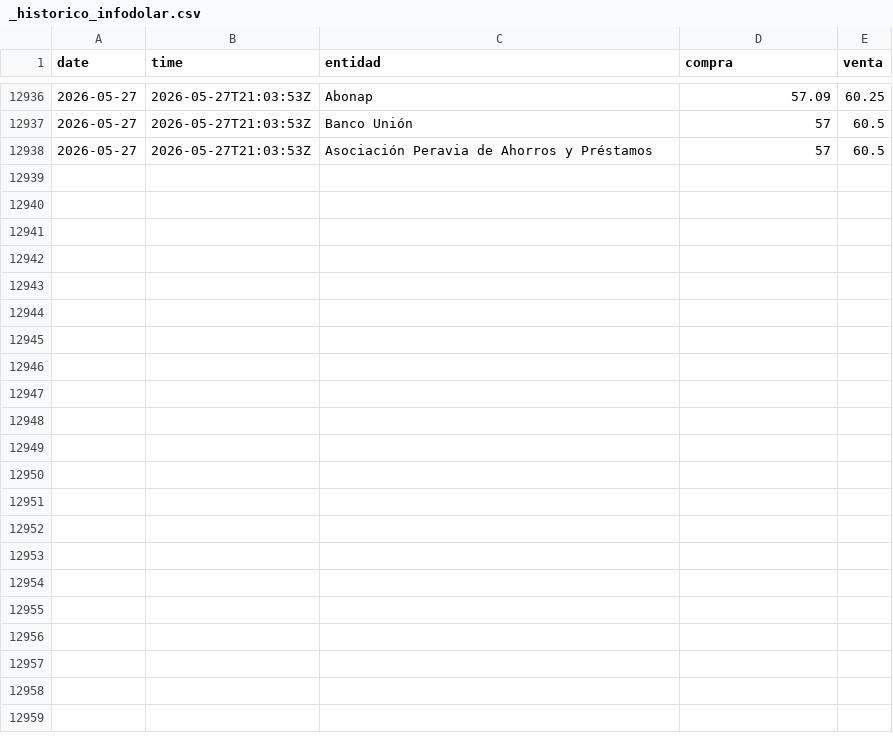
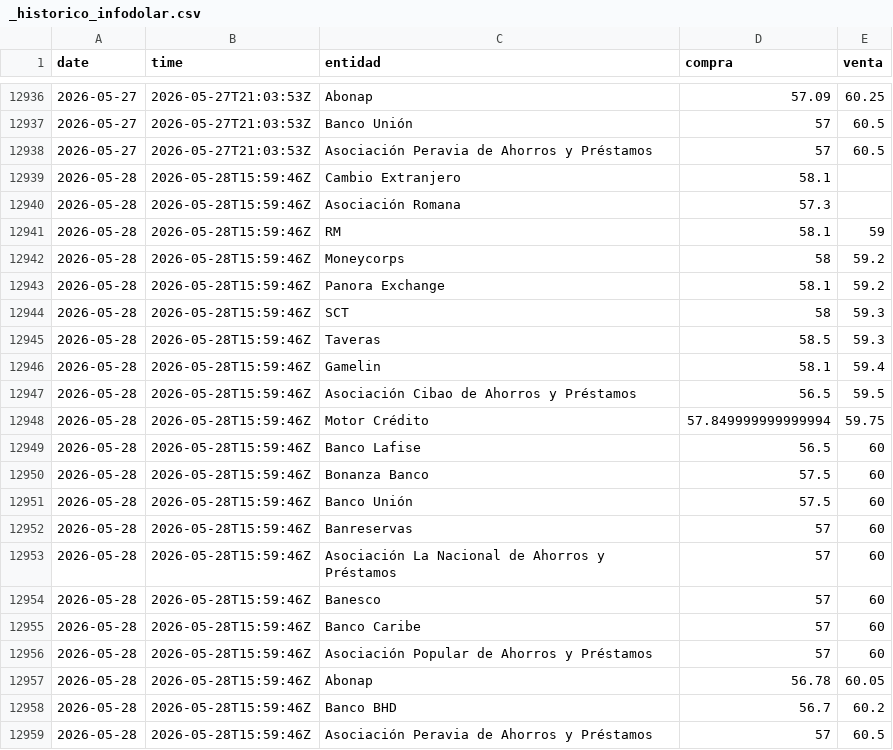
Before and after one commit to emilarmando03/webscraping-tc2, a CSV file: data/infodolar/_historico_infodolar.csv, drawn as a sheet; only a part is shown, gaps mark what is left out; the diff names each change by its address in the sheet, - before the commit and + after, or states it on an @@ line.

```diff
--- a/data/infodolar/_historico_infodolar.csv
+++ b/data/infodolar/_historico_infodolar.csv
+row 12939: 2026-05-28 | 2026-05-28T15:59:46Z | Cambio Extranjero | 58.1
+row 12940: 2026-05-28 | 2026-05-28T15:59:46Z | Asociación Romana | 57.3
+row 12941: 2026-05-28 | 2026-05-28T15:59:46Z | RM | 58.1 | 59
+row 12942: 2026-05-28 | 2026-05-28T15:59:46Z | Moneycorps | 58 | 59.2
+row 12943: 2026-05-28 | 2026-05-28T15:59:46Z | Panora Exchange | 58.1 | 59.2
+row 12944: 2026-05-28 | 2026-05-28T15:59:46Z | SCT | 58 | 59.3
+row 12945: 2026-05-28 | 2026-05-28T15:59:46Z | Taveras | 58.5 | 59.3
+row 12946: 2026-05-28 | 2026-05-28T15:59:46Z | Gamelin | 58.1 | 59.4
+row 12947: 2026-05-28 | 2026-05-28T15:59:46Z | Asociación Cibao de Ahorros y Préstamos | 56.5 | 59.5
+row 12948: 2026-05-28 | 2026-05-28T15:59:46Z | Motor Crédito | 57.849999999999994 | 59.75
+row 12949: 2026-05-28 | 2026-05-28T15:59:46Z | Banco Lafise | 56.5 | 60
+row 12950: 2026-05-28 | 2026-05-28T15:59:46Z | Bonanza Banco | 57.5 | 60
+row 12951: 2026-05-28 | 2026-05-28T15:59:46Z | Banco Unión | 57.5 | 60
+row 12952: 2026-05-28 | 2026-05-28T15:59:46Z | Banreservas | 57 | 60
+row 12953: 2026-05-28 | 2026-05-28T15:59:46Z | Asociación La Nacional de Ahorros y Préstamos | 57 | 60
+row 12954: 2026-05-28 | 2026-05-28T15:59:46Z | Banesco | 57 | 60
+row 12955: 2026-05-28 | 2026-05-28T15:59:46Z | Banco Caribe | 57 | 60
+row 12956: 2026-05-28 | 2026-05-28T15:59:46Z | Asociación Popular de Ahorros y Préstamos | 57 | 60
+row 12957: 2026-05-28 | 2026-05-28T15:59:46Z | Abonap | 56.78 | 60.05
+row 12958: 2026-05-28 | 2026-05-28T15:59:46Z | Banco BHD | 56.7 | 60.2
+row 12959: 2026-05-28 | 2026-05-28T15:59:46Z | Asociación Peravia de Ahorros y Préstamos | 57 | 60.5
```
Also changed, not shown: data/from_banks/_historico_from_banks.csv, 8 other files.
